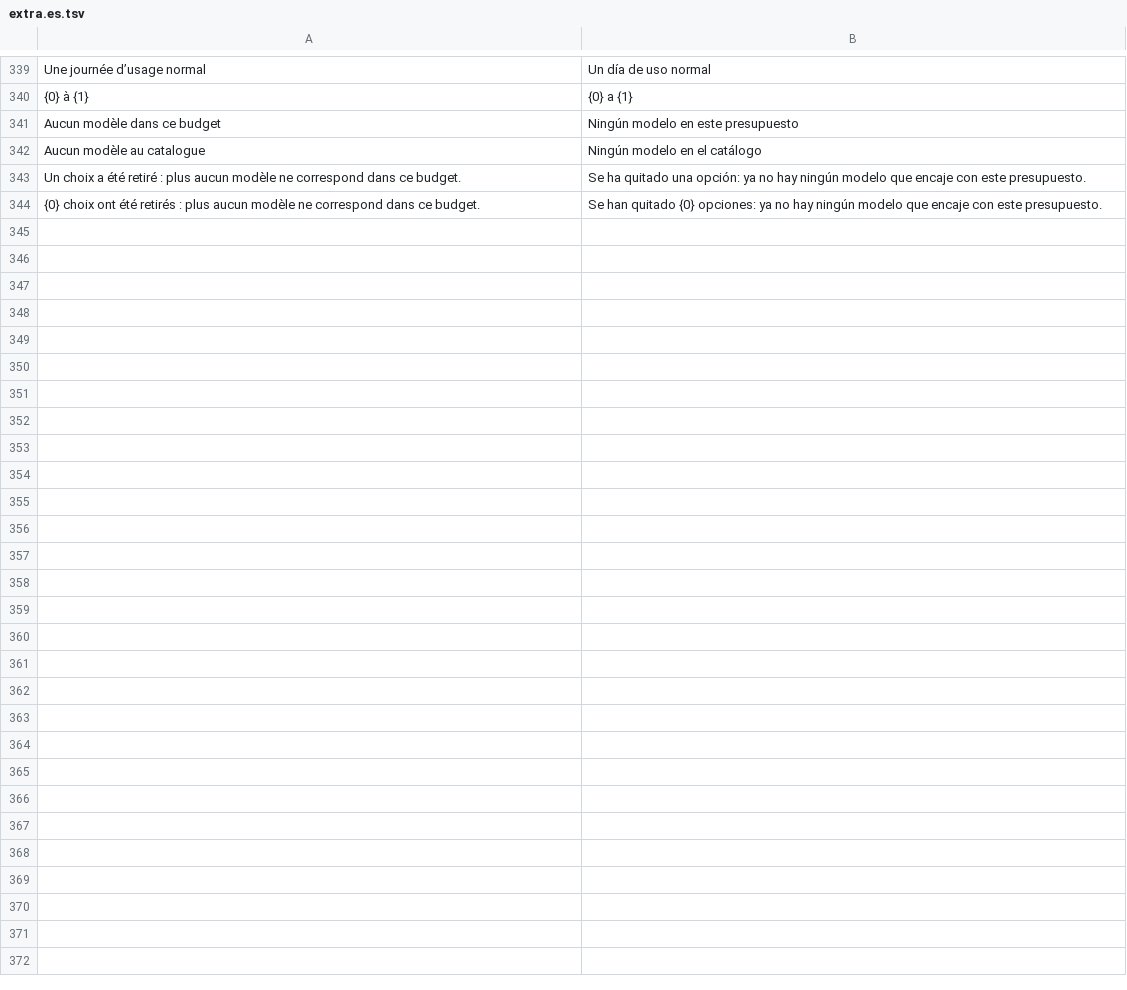
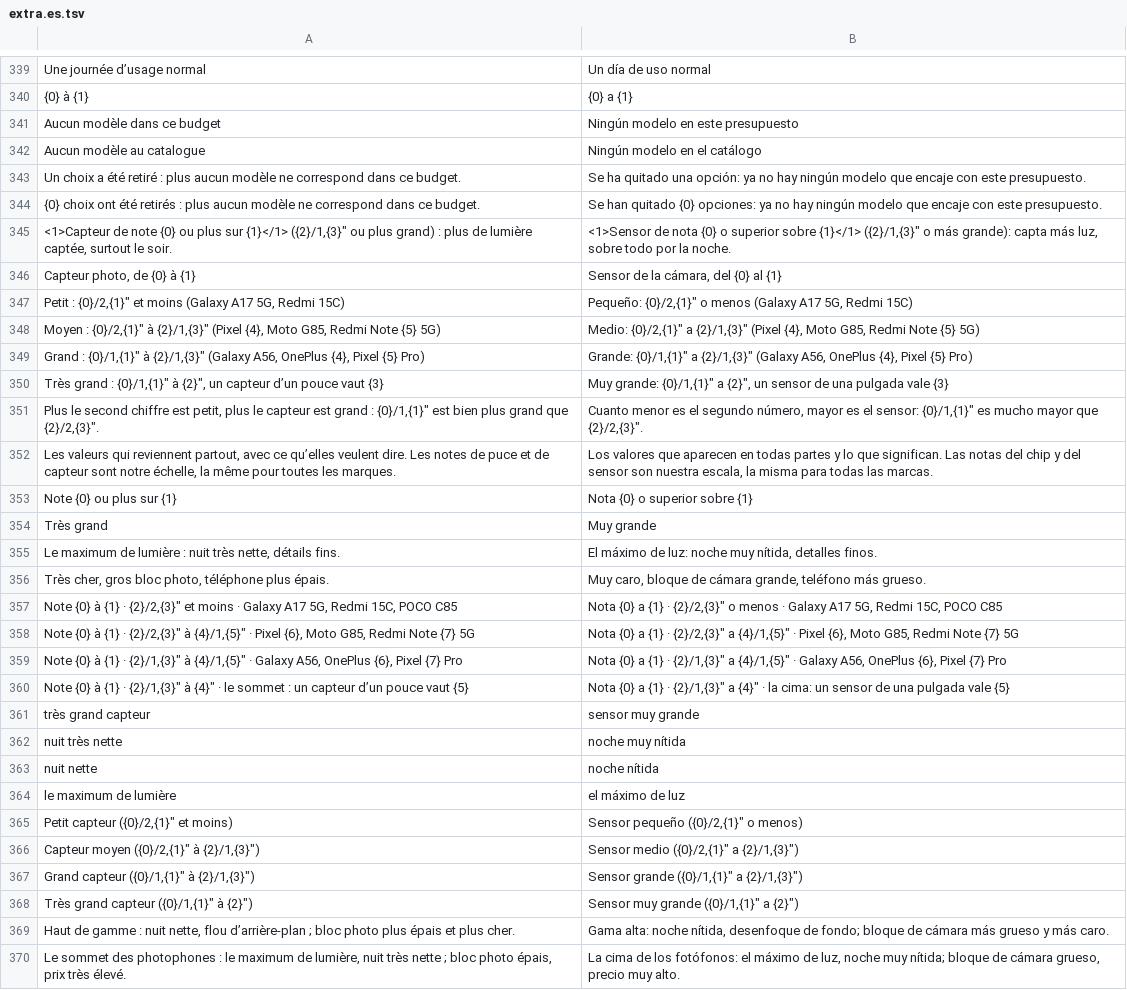
Before and after one commit to 7fj5mfzkmz-max/guide-achat-new, a TSV file: tools/i18n/extra.es.tsv, drawn as a sheet; only a part is shown, gaps mark what is left out; the diff names each change by its address in the sheet, - before the commit and + after, or states it on an @@ line.

```diff
--- a/tools/i18n/extra.es.tsv
+++ b/tools/i18n/extra.es.tsv
+row 345: <1>Capteur de note {0} ou plus sur {1}</1> ({2}/1,{3}″ ou plus grand) : plus de lumière captée, surtout le soir. | <1>Sensor de nota {0} o superior sobre {1}</1> ({2}/1,{3}″ o más grande): capta más luz, sobre todo por la noche.
+row 346: Capteur photo, de {0} à {1} | Sensor de la cámara, del {0} al {1}
+row 347: Petit : {0}/2,{1}″ et moins (Galaxy A17 5G, Redmi 15C) | Pequeño: {0}/2,{1}″ o menos (Galaxy A17 5G, Redmi 15C)
+row 348: Moyen : {0}/2,{1}″ à {2}/1,{3}″ (Pixel {4}, Moto G85, Redmi Note {5} 5G) | Medio: {0}/2,{1}″ a {2}/1,{3}″ (Pixel {4}, Moto G85, Redmi Note {5} 5G)
+row 349: Grand : {0}/1,{1}″ à {2}/1,{3}″ (Galaxy A56, OnePlus {4}, Pixel {5} Pro) | Grande: {0}/1,{1}″ a {2}/1,{3}″ (Galaxy A56, OnePlus {4}, Pixel {5} Pro)
+row 350: Très grand : {0}/1,{1}″ à {2}″, un capteur d’un pouce vaut {3} | Muy grande: {0}/1,{1}″ a {2}″, un sensor de una pulgada vale {3}
+row 351: Plus le second chiffre est petit, plus le capteur est grand : {0}/1,{1}″ est bien plus grand que {2}/2,{3}″. | Cuanto menor es el segundo número, mayor es el sensor: {0}/1,{1}″ es mucho mayor que {2}/2,{3}″.
+row 352: Les valeurs qui reviennent partout, avec ce qu’elles veulent dire. Les notes de puce et de capteur sont notre échelle, la même pour toutes les marques. | Los valores que aparecen en todas partes y lo que significan. Las notas del chip y del sensor son nuestra escala, la misma para todas las marcas.
+row 353: Note {0} ou plus sur {1} | Nota {0} o superior sobre {1}
+row 354: Très grand | Muy grande
+row 355: Le maximum de lumière : nuit très nette, détails fins. | El máximo de luz: noche muy nítida, detalles finos.
+row 356: Très cher, gros bloc photo, téléphone plus épais. | Muy caro, bloque de cámara grande, teléfono más grueso.
+row 357: Note {0} à {1} · {2}/2,{3}″ et moins · Galaxy A17 5G, Redmi 15C, POCO C85 | Nota {0} a {1} · {2}/2,{3}″ o menos · Galaxy A17 5G, Redmi 15C, POCO C85
+row 358: Note {0} à {1} · {2}/2,{3}″ à {4}/1,{5}″ · Pixel {6}, Moto G85, Redmi Note {7} 5G | Nota {0} a {1} · {2}/2,{3}″ a {4}/1,{5}″ · Pixel {6}, Moto G85, Redmi Note {7} 5G
+row 359: Note {0} à {1} · {2}/1,{3}″ à {4}/1,{5}″ · Galaxy A56, OnePlus {6}, Pixel {7} Pro | Nota {0} a {1} · {2}/1,{3}″ a {4}/1,{5}″ · Galaxy A56, OnePlus {6}, Pixel {7} Pro
+row 360: Note {0} à {1} · {2}/1,{3}″ à {4}″ · le sommet : un capteur d’un pouce vaut {5} | Nota {0} a {1} · {2}/1,{3}″ a {4}″ · la cima: un sensor de una pulgada vale {5}
+row 361: très grand capteur | sensor muy grande
+row 362: nuit très nette | noche muy nítida
+row 363: nuit nette | noche nítida
+row 364: le maximum de lumière | el máximo de luz
+row 365: Petit capteur ({0}/2,{1}″ et moins) | Sensor pequeño ({0}/2,{1}″ o menos)
+row 366: Capteur moyen ({0}/2,{1}″ à {2}/1,{3}″) | Sensor medio ({0}/2,{1}″ a {2}/1,{3}″)
+row 367: Grand capteur ({0}/1,{1}″ à {2}/1,{3}″) | Sensor grande ({0}/1,{1}″ a {2}/1,{3}″)
+row 368: Très grand capteur ({0}/1,{1}″ à {2}″) | Sensor muy grande ({0}/1,{1}″ a {2}″)
+row 369: Haut de gamme : nuit nette, flou d’arrière-plan ; bloc photo plus épais et plus cher. | Gama alta: noche nítida, desenfoque de fondo; bloque de cámara más grueso y más caro.
+row 370: Le sommet des photophones : le maximum de lumière, nuit très nette ; bloc photo épais, prix très élevé. | La cima de los fotófonos: el máximo de luz, noche muy nítida; bloque de cámara grueso, precio muy alto.
```
Also changed, not shown: tools/i18n/extra.en.tsv, tools/i18n/motifs.en.tsv, 20 other files.
